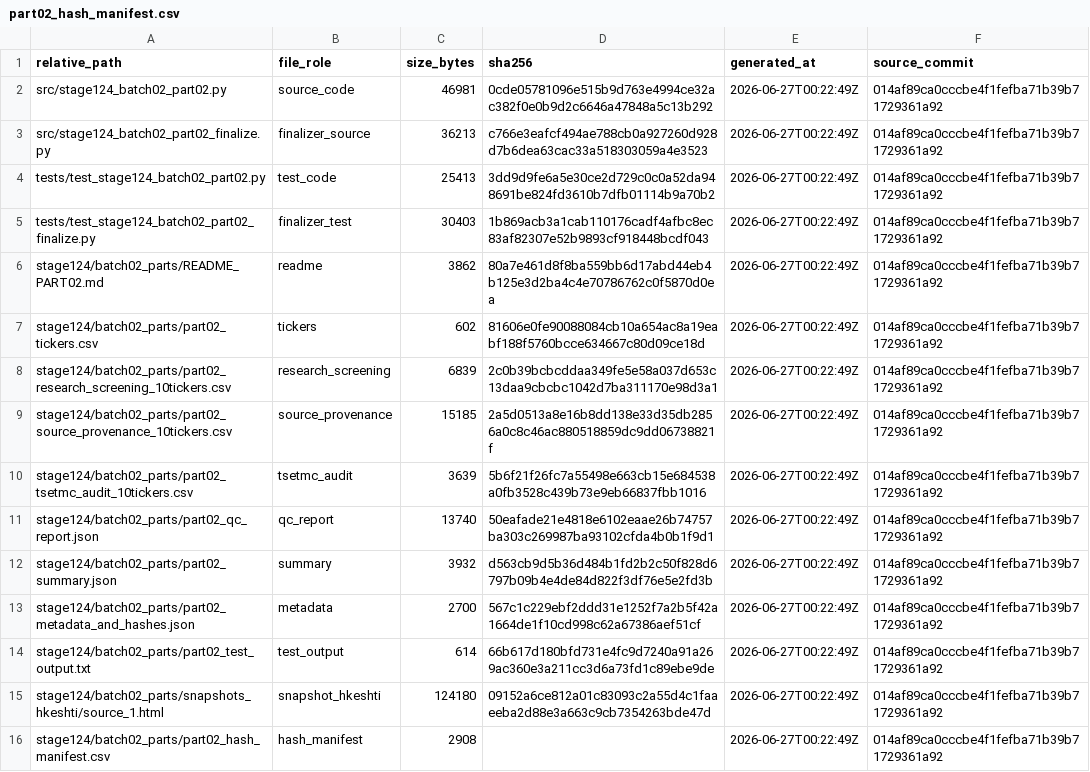
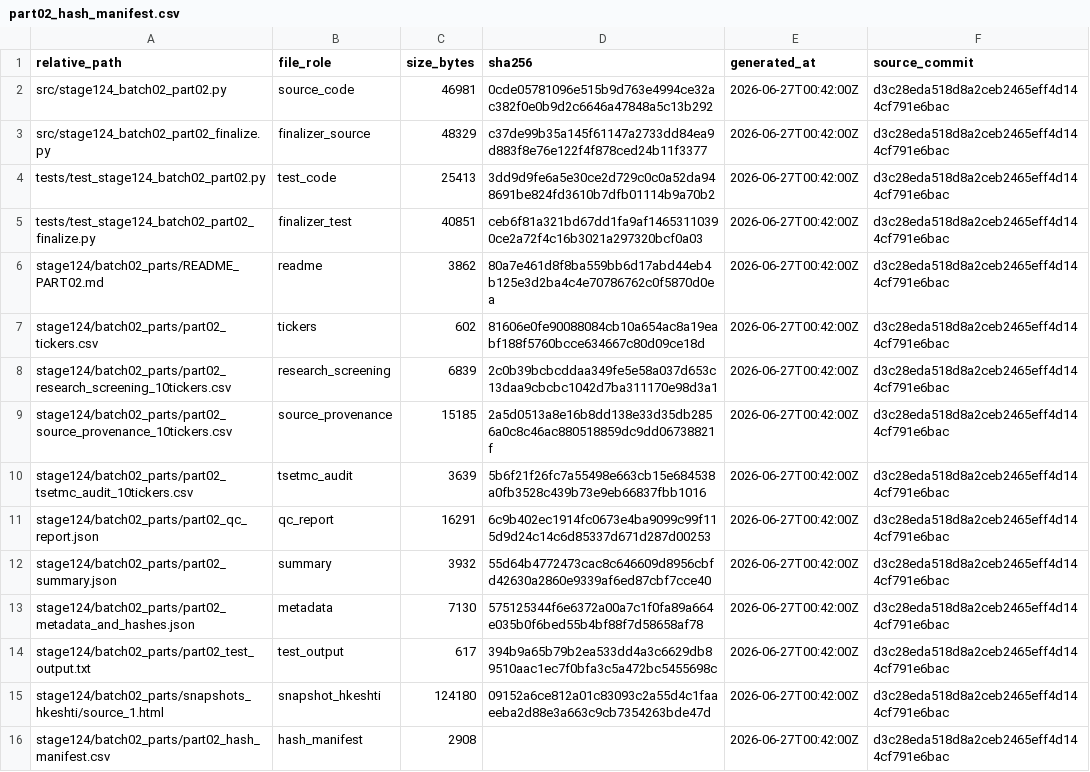
Before and after one commit to abtinasg/papermali, a CSV file: project/stage124/batch02_parts/part02_hash_manifest.csv, drawn as a sheet.

```diff
--- a/project/stage124/batch02_parts/part02_hash_manifest.csv
+++ b/project/stage124/batch02_parts/part02_hash_manifest.csv
@@ -1,16 +1,16 @@
 relative_path,file_role,size_bytes,sha256,generated_at,source_commit
-src/stage124_batch02_part02.py,source_code,46981,0cde05781096e515b9d763e4994ce32ac382f0e0b9d2c6646a47848a5c13b292,2026-06-27T00:22:49Z,014af89ca0cccbe4f1fefba71b39b71729361a92
-src/stage124_batch02_part02_finalize.py,finalizer_source,36213,c766e3eafcf494ae788cb0a927260d928d7b6dea63cac33a518303059a4e3523,2026-06-27T00:22:49Z,014af89ca0cccbe4f1fefba71b39b71729361a92
-tests/test_stage124_batch02_part02.py,test_code,25413,3dd9d9fe6a5e30ce2d729c0c0a52da948691be824fd3610b7dfb01114b9a70b2,2026-06-27T00:22:49Z,014af89ca0cccbe4f1fefba71b39b71729361a92
-tests/test_stage124_batch02_part02_finalize.py,finalizer_test,30403,1b869acb3a1cab110176cadf4afbc8ec83af82307e52b9893cf918448bcdf043,2026-06-27T00:22:49Z,014af89ca0cccbe4f1fefba71b39b71729361a92
-stage124/batch02_parts/README_PART02.md,readme,3862,80a7e461d8f8ba559bb6d17abd44eb4b125e3d2ba4c4e70786762c0f5870d0ea,2026-06-27T00:22:49Z,014af89ca0cccbe4f1fefba71b39b71729361a92
-stage124/batch02_parts/part02_tickers.csv,tickers,602,81606e0fe90088084cb10a654ac8a19eabf188f5760bcce634667c80d09ce18d,2026-06-27T00:22:49Z,014af89ca0cccbe4f1fefba71b39b71729361a92
-stage124/batch02_parts/part02_research_screening_10tickers.csv,research_screening,6839,2c0b39bcbcddaa349fe5e58a037d653c13daa9cbcbc1042d7ba311170e98d3a1,2026-06-27T00:22:49Z,014af89ca0cccbe4f1fefba71b39b71729361a92
-stage124/batch02_parts/part02_source_provenance_10tickers.csv,source_provenance,15185,2a5d0513a8e16b8dd138e33d35db2856a0c8c46ac880518859dc9dd06738821f,2026-06-27T00:22:49Z,014af89ca0cccbe4f1fefba71b39b71729361a92
-stage124/batch02_parts/part02_tsetmc_audit_10tickers.csv,tsetmc_audit,3639,5b6f21f26fc7a55498e663cb15e684538a0fb3528c439b73e9eb66837fbb1016,2026-06-27T00:22:49Z,014af89ca0cccbe4f1fefba71b39b71729361a92
-stage124/batch02_parts/part02_qc_report.json,qc_report,13740,50eafade21e4818e6102eaae26b74757ba303c269987ba93102cfda4b0b1f9d1,2026-06-27T00:22:49Z,014af89ca0cccbe4f1fefba71b39b71729361a92
-stage124/batch02_parts/part02_summary.json,summary,3932,d563cb9d5b36d484b1fd2b2c50f828d6797b09b4e4de84d822f3df76e5e2fd3b,2026-06-27T00:22:49Z,014af89ca0cccbe4f1fefba71b39b71729361a92
-stage124/batch02_parts/part02_metadata_and_hashes.json,metadata,2700,567c1c229ebf2ddd31e1252f7a2b5f42a1664de1f10cd998c62a67386aef51cf,2026-06-27T00:22:49Z,014af89ca0cccbe4f1fefba71b39b71729361a92
-stage124/batch02_parts/part02_test_output.txt,test_output,614,66b617d180bfd731e4fc9d7240a91a269ac360e3a211cc3d6a73fd1c89ebe9de,2026-06-27T00:22:49Z,014af89ca0cccbe4f1fefba71b39b71729361a92
-stage124/batch02_parts/snapshots_hkeshti/source_1.html,snapshot_hkeshti,124180,09152a6ce812a01c83093c2a55d4c1faaeeba2d88e3a663c9cb7354263bde47d,2026-06-27T00:22:49Z,014af89ca0cccbe4f1fefba71b39b71729361a92
-stage124/batch02_parts/part02_hash_manifest.csv,hash_manifest,2908,,2026-06-27T00:22:49Z,014af89ca0cccbe4f1fefba71b39b71729361a92
+src/stage124_batch02_part02.py,source_code,46981,0cde05781096e515b9d763e4994ce32ac382f0e0b9d2c6646a47848a5c13b292,2026-06-27T00:42:00Z,d3c28eda518d8a2ceb2465eff4d144cf791e6bac
+src/stage124_batch02_part02_finalize.py,finalizer_source,48329,c37de99b35a145f61147a2733dd84ea9d883f8e76e122f4f878ced24b11f3377,2026-06-27T00:42:00Z,d3c28eda518d8a2ceb2465eff4d144cf791e6bac
+tests/test_stage124_batch02_part02.py,test_code,25413,3dd9d9fe6a5e30ce2d729c0c0a52da948691be824fd3610b7dfb01114b9a70b2,2026-06-27T00:42:00Z,d3c28eda518d8a2ceb2465eff4d144cf791e6bac
+tests/test_stage124_batch02_part02_finalize.py,finalizer_test,40851,ceb6f81a321bd67dd1fa9af14653110390ce2a72f4c16b3021a297320bcf0a03,2026-06-27T00:42:00Z,d3c28eda518d8a2ceb2465eff4d144cf791e6bac
+stage124/batch02_parts/README_PART02.md,readme,3862,80a7e461d8f8ba559bb6d17abd44eb4b125e3d2ba4c4e70786762c0f5870d0ea,2026-06-27T00:42:00Z,d3c28eda518d8a2ceb2465eff4d144cf791e6bac
+stage124/batch02_parts/part02_tickers.csv,tickers,602,81606e0fe90088084cb10a654ac8a19eabf188f5760bcce634667c80d09ce18d,2026-06-27T00:42:00Z,d3c28eda518d8a2ceb2465eff4d144cf791e6bac
+stage124/batch02_parts/part02_research_screening_10tickers.csv,research_screening,6839,2c0b39bcbcddaa349fe5e58a037d653c13daa9cbcbc1042d7ba311170e98d3a1,2026-06-27T00:42:00Z,d3c28eda518d8a2ceb2465eff4d144cf791e6bac
+stage124/batch02_parts/part02_source_provenance_10tickers.csv,source_provenance,15185,2a5d0513a8e16b8dd138e33d35db2856a0c8c46ac880518859dc9dd06738821f,2026-06-27T00:42:00Z,d3c28eda518d8a2ceb2465eff4d144cf791e6bac
+stage124/batch02_parts/part02_tsetmc_audit_10tickers.csv,tsetmc_audit,3639,5b6f21f26fc7a55498e663cb15e684538a0fb3528c439b73e9eb66837fbb1016,2026-06-27T00:42:00Z,d3c28eda518d8a2ceb2465eff4d144cf791e6bac
+stage124/batch02_parts/part02_qc_report.json,qc_report,16291,6c9b402ec1914fc0673e4ba9099c99f115d9d24c14c6d85337d671d287d00253,2026-06-27T00:42:00Z,d3c28eda518d8a2ceb2465eff4d144cf791e6bac
+stage124/batch02_parts/part02_summary.json,summary,3932,55d64b4772473cac8c646609d8956cbfd42630a2860e9339af6ed87cbf7cce40,2026-06-27T00:42:00Z,d3c28eda518d8a2ceb2465eff4d144cf791e6bac
+stage124/batch02_parts/part02_metadata_and_hashes.json,metadata,7130,575125344f6e6372a00a7c1f0fa89a664e035b0f6bed55b4bf88f7d58658af78,2026-06-27T00:42:00Z,d3c28eda518d8a2ceb2465eff4d144cf791e6bac
+stage124/batch02_parts/part02_test_output.txt,test_output,617,394b9a65b79b2ea533dd4a3c6629db89510aac1ec7f0bfa3c5a472bc5455698c,2026-06-27T00:42:00Z,d3c28eda518d8a2ceb2465eff4d144cf791e6bac
+stage124/batch02_parts/snapshots_hkeshti/source_1.html,snapshot_hkeshti,124180,09152a6ce812a01c83093c2a55d4c1faaeeba2d88e3a663c9cb7354263bde47d,2026-06-27T00:42:00Z,d3c28eda518d8a2ceb2465eff4d144cf791e6bac
+stage124/batch02_parts/part02_hash_manifest.csv,hash_manifest,2908,,2026-06-27T00:42:00Z,d3c28eda518d8a2ceb2465eff4d144cf791e6bac
```
Also changed, not shown: 4 other files.
